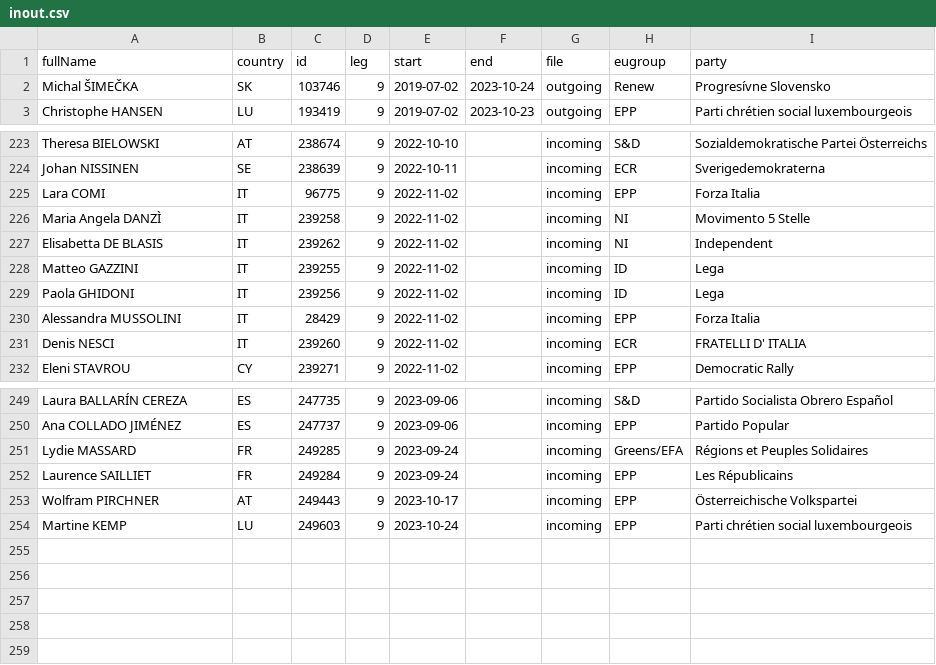
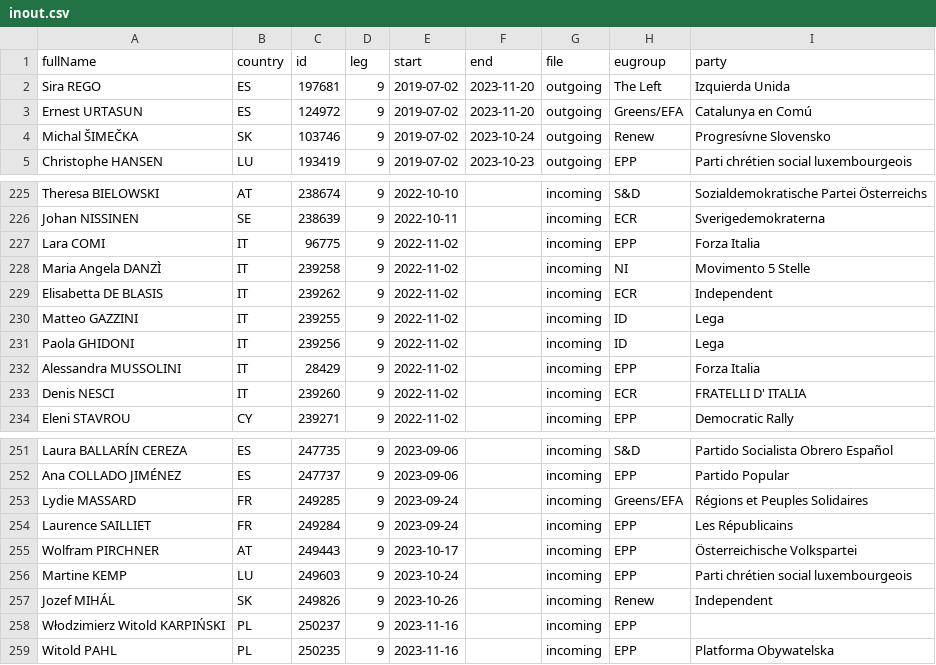
Before and after one commit to TechToThePeople/mep, a CSV file: data/inout.csv, drawn as a sheet; only a part is shown, gaps mark what is left out.

```diff
--- a/data/inout.csv
+++ b/data/inout.csv
@@ -1,2 +1,4 @@
 fullName,country,id,leg,start,end,file,eugroup,party
+Sira REGO,ES,197681,9,2019-07-02,2023-11-20,outgoing,The Left,Izquierda Unida
+Ernest URTASUN,ES,124972,9,2019-07-02,2023-11-20,outgoing,Greens/EFA,Catalunya en Comú
 Michal ŠIMEČKA,SK,103746,9,2019-07-02,2023-10-24,outgoing,Renew,Progresívne Slovensko
@@ -226,3 +228,3 @@ Lara COMI,IT,96775,9,2022-11-02,,incoming,EPP,Forza Italia
 Maria Angela DANZÌ,IT,239258,9,2022-11-02,,incoming,NI,Movimento 5 Stelle
-Elisabetta DE BLASIS,IT,239262,9,2022-11-02,,incoming,NI,Independent
+Elisabetta DE BLASIS,IT,239262,9,2022-11-02,,incoming,ECR,Independent
 Matteo GAZZINI,IT,239255,9,2022-11-02,,incoming,ID,Lega
@@ -254 +256,4 @@ Wolfram PIRCHNER,AT,249443,9,2023-10-17,,incoming,EPP,Österreichische Volkspart
 Martine KEMP,LU,249603,9,2023-10-24,,incoming,EPP,Parti chrétien social luxembourgeois
+Jozef MIHÁL,SK,249826,9,2023-10-26,,incoming,Renew,Independent
+Włodzimierz Witold KARPIŃSKI,PL,250237,9,2023-11-16,,incoming,EPP,
+Witold PAHL,PL,250235,9,2023-11-16,,incoming,EPP,Platforma Obywatelska
```
Also changed, not shown: data/meps.all.csv, data/meps.csv, 5 other files.
